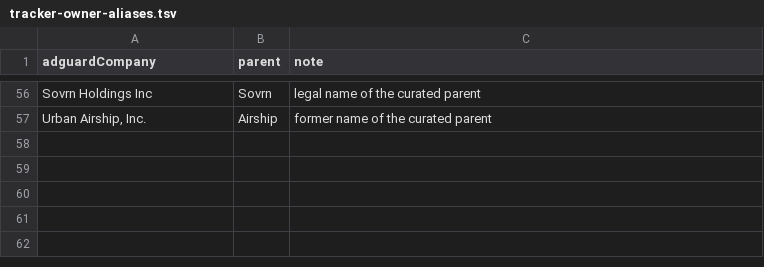
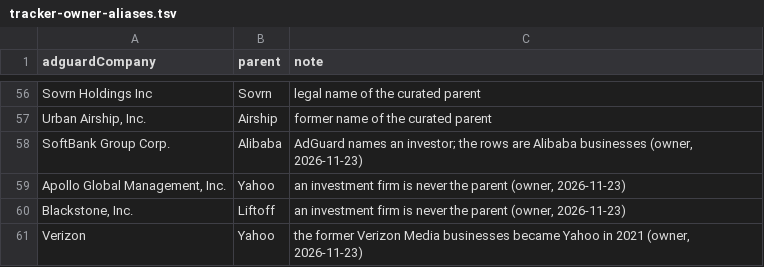
Before and after one commit to SeokSong/Tattle, a TSV file: Sources/Companies/Resources/tracker-owner-aliases.tsv, drawn as a sheet; only a part is shown, gaps mark what is left out; the diff names each change by its address in the sheet, - before the commit and + after, or states it on an @@ line.

Commit message:
Map AdGuard's investor and former-owner names to the operating company, let a companyless row not hide its parent, check companies.json against its provenance, limit --sources and refuse boosted band files

```diff
--- a/Sources/Companies/Resources/tracker-owner-aliases.tsv
+++ b/Sources/Companies/Resources/tracker-owner-aliases.tsv
+row 58: SoftBank Group Corp. | Alibaba | AdGuard names an investor; the rows are Alibaba businesses (owner, 2026-11-23)
+row 59: Apollo Global Management, Inc. | Yahoo | an investment firm is never the parent (owner, 2026-11-23)
+row 60: Blackstone, Inc. | Liftoff | an investment firm is never the parent (owner, 2026-11-23)
+row 61: Verizon | Yahoo | the former Verizon Media businesses became Yahoo in 2021 (owner, 2026-11-23)
```
Also changed, not shown: 7 other files.
